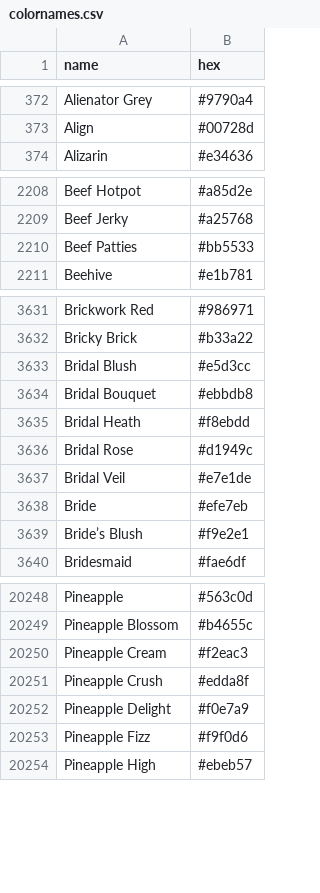
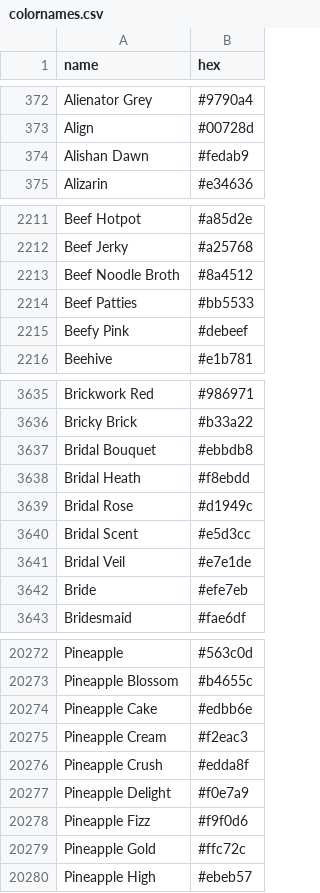
Before and after one commit to UwUAroze/Color-Names, a CSV file: src/main/resources/colornames.csv, drawn as a sheet; only a part is shown, gaps mark what is left out; removed rows and columns are numbered as before the commit, all else as after; the diff covers the shown part only; the diff names each change by its address in the sheet, - before the commit and + after, or states it on an @@ line.

Commit message:
feat: update colornames upstream (+51 names)

```diff
--- a/src/main/resources/colornames.csv
+++ b/src/main/resources/colornames.csv
+row 374: Alishan Dawn | #fedab9
+row 2213: Beef Noodle Broth | #8a4512
+row 2215: Beefy Pink | #debeef
-row 3633: Bridal Blush | #e5d3cc
+row 3640: Bridal Scent | #e5d3cc
-row 3639: Bride’s Blush | #f9e2e1
+row 20274: Pineapple Cake | #edbb6e
+row 20279: Pineapple Gold | #ffc72c
```
Also changed, not shown: 40 added rows, 3 removed rows and 1 edited cell elsewhere in this file.
